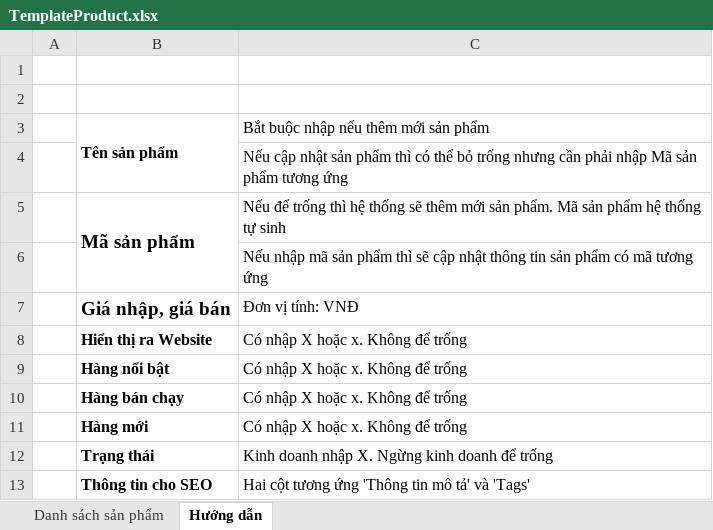
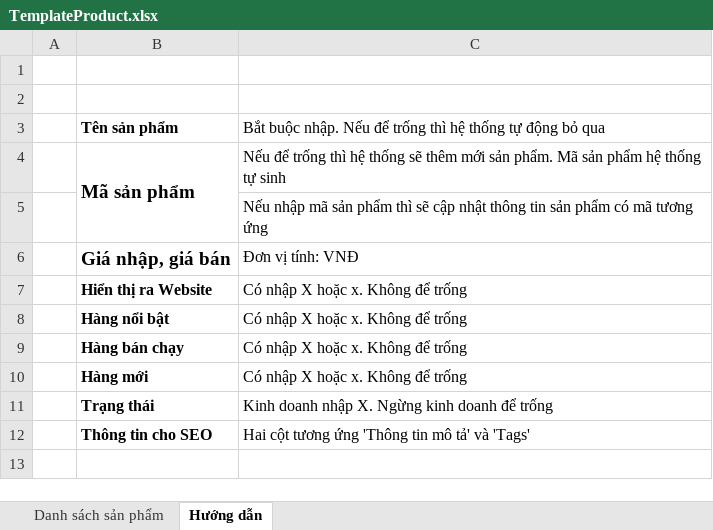
Before and after one commit to thuyenuit/ShopSMS, an Excel workbook: ShopSMS.Web/Assets/Templates/TemplateProduct.xlsx, sheet Hướng dẫn, drawn as a sheet; values as stored, in another font and other column widths than the file's, no borders; the diff names each change by its address in the sheet, - before the commit and + after, or states it on an @@ line.

```diff
--- a/ShopSMS.Web/Assets/Templates/TemplateProduct.xlsx (sheet Hướng dẫn)
+++ b/ShopSMS.Web/Assets/Templates/TemplateProduct.xlsx (sheet Hướng dẫn)
-B3:B4 merged
-C3: Bắt buộc nhập nếu thêm mới sản phẩm
+C3: Bắt buộc nhập. Nếu để trống thì hệ thống tự động bỏ qua
-row 4:  |  | Nếu cập nhật sản phẩm thì có thể bỏ trống nhưng cần phải nhập Mã sản phẩm tương ứng
```
Also changed, not shown: sheet Danh sách sản phẩm.
